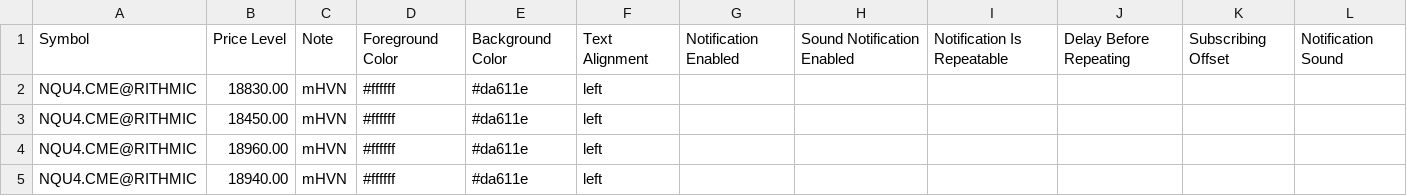
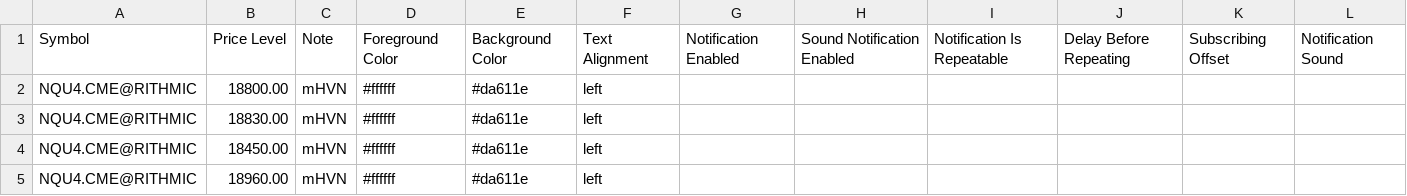
Before and after one commit to snowiesuet/Cloud-notes, a CSV file: NQ.csv, drawn as a sheet; only a part is shown; the shorter side is filled out with more unchanged rows; the diff names each change by its address in the sheet, - before the commit and + after, or states it on an @@ line.

Commit message:
Update NQ.csv

```diff
--- a/NQ.csv
+++ b/NQ.csv
+row 2: NQU4.CME@RITHMIC | 18800.00 | mHVN | #ffffff | #da611e | left
```
